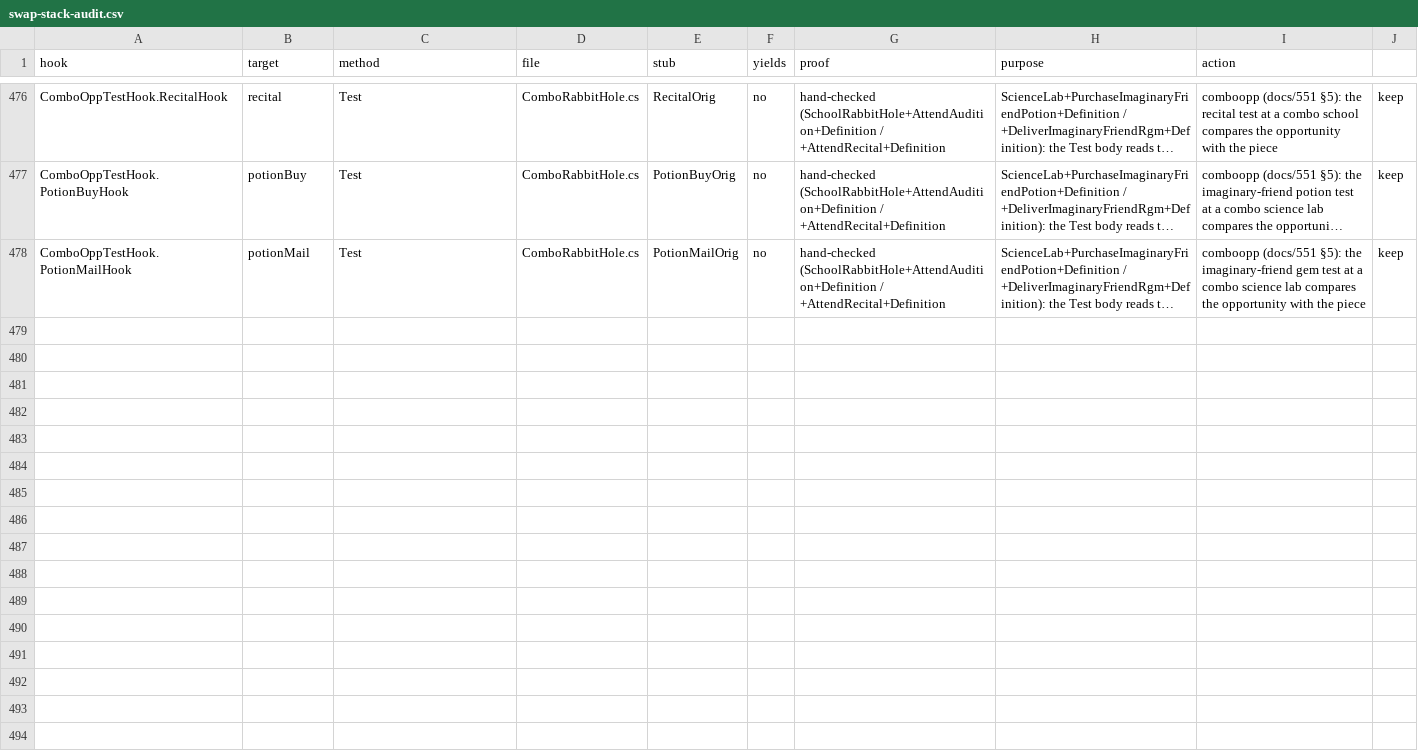
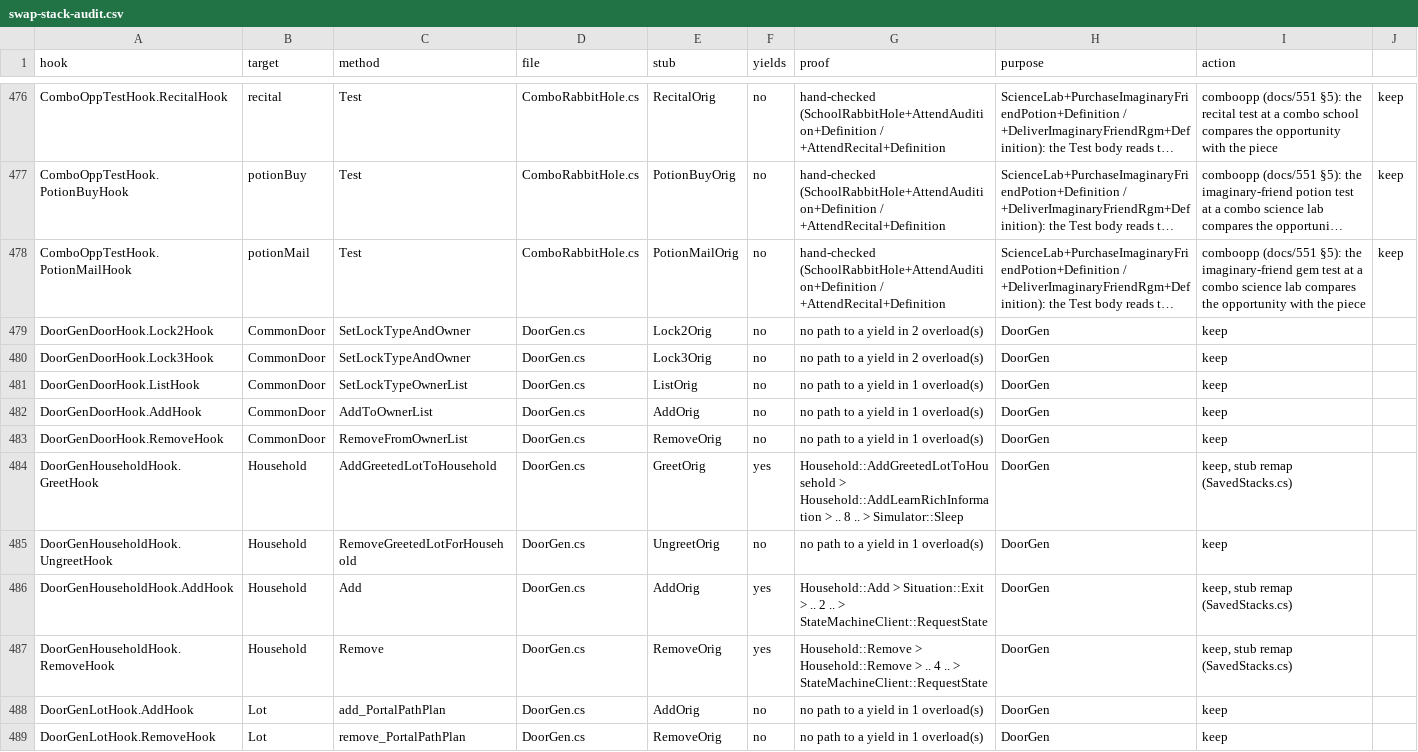
Before and after one commit to alexvixell35-stack/sims3-modernization, a CSV file: docs/data/swap-stack-audit.csv, drawn as a sheet; only a part is shown, gaps mark what is left out; long unchanged cells end in …; the diff names each change by its address in the sheet, - before the commit and + after, or states it on an @@ line.

```diff
--- a/docs/data/swap-stack-audit.csv
+++ b/docs/data/swap-stack-audit.csv
+row 479: DoorGenDoorHook.Lock2Hook | CommonDoor | SetLockTypeAndOwner | DoorGen.cs | Lock2Orig | no | no path to a yield in 2 overload(s) | DoorGen | keep
+row 480: DoorGenDoorHook.Lock3Hook | CommonDoor | SetLockTypeAndOwner | DoorGen.cs | Lock3Orig | no | no path to a yield in 2 overload(s) | DoorGen | keep
+row 481: DoorGenDoorHook.ListHook | CommonDoor | SetLockTypeOwnerList | DoorGen.cs | ListOrig | no | no path to a yield in 1 overload(s) | DoorGen | keep
+row 482: DoorGenDoorHook.AddHook | CommonDoor | AddToOwnerList | DoorGen.cs | AddOrig | no | no path to a yield in 1 overload(s) | DoorGen | keep
+row 483: DoorGenDoorHook.RemoveHook | CommonDoor | RemoveFromOwnerList | DoorGen.cs | RemoveOrig | no | no path to a yield in 1 overload(s) | DoorGen | keep
+row 484: DoorGenHouseholdHook.GreetHook | Household | AddGreetedLotToHousehold | DoorGen.cs | GreetOrig | yes | Household::AddGreetedLotToHousehold > Household::AddLearnRichInformation > .. 8 .. > Simulator::Sleep | DoorGen | keep, stub remap (SavedStacks.cs)
+row 485: DoorGenHouseholdHook.UngreetHook | Household | RemoveGreetedLotForHousehold | DoorGen.cs | UngreetOrig | no | no path to a yield in 1 overload(s) | DoorGen | keep
+row 486: DoorGenHouseholdHook.AddHook | Household | Add | DoorGen.cs | AddOrig | yes | Household::Add > Situation::Exit > .. 2 .. > StateMachineClient::RequestState | DoorGen | keep, stub remap (SavedStacks.cs)
+row 487: DoorGenHouseholdHook.RemoveHook | Household | Remove | DoorGen.cs | RemoveOrig | yes | Household::Remove > Household::Remove > .. 4 .. > StateMachineClient::RequestState | DoorGen | keep, stub remap (SavedStacks.cs)
+row 488: DoorGenLotHook.AddHook | Lot | add_PortalPathPlan | DoorGen.cs | AddOrig | no | no path to a yield in 1 overload(s) | DoorGen | keep
+row 489: DoorGenLotHook.RemoveHook | Lot | remove_PortalPathPlan | DoorGen.cs | RemoveOrig | no | no path to a yield in 1 overload(s) | DoorGen | keep
```
Also changed, not shown: 3 other files.
